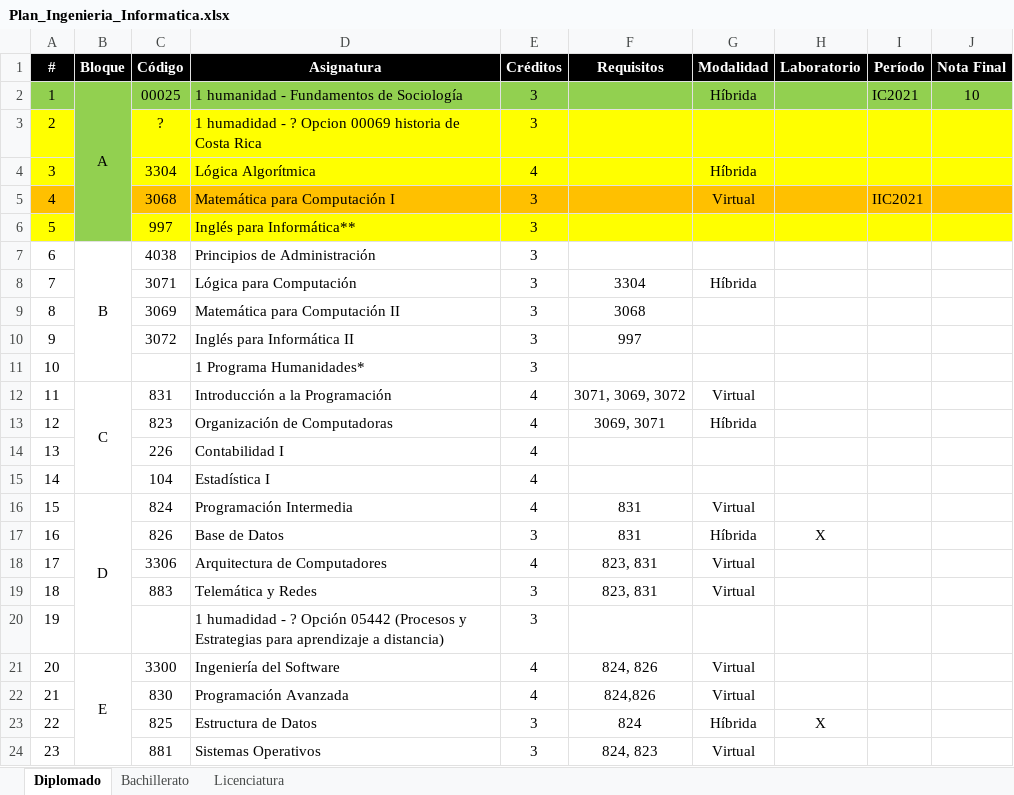
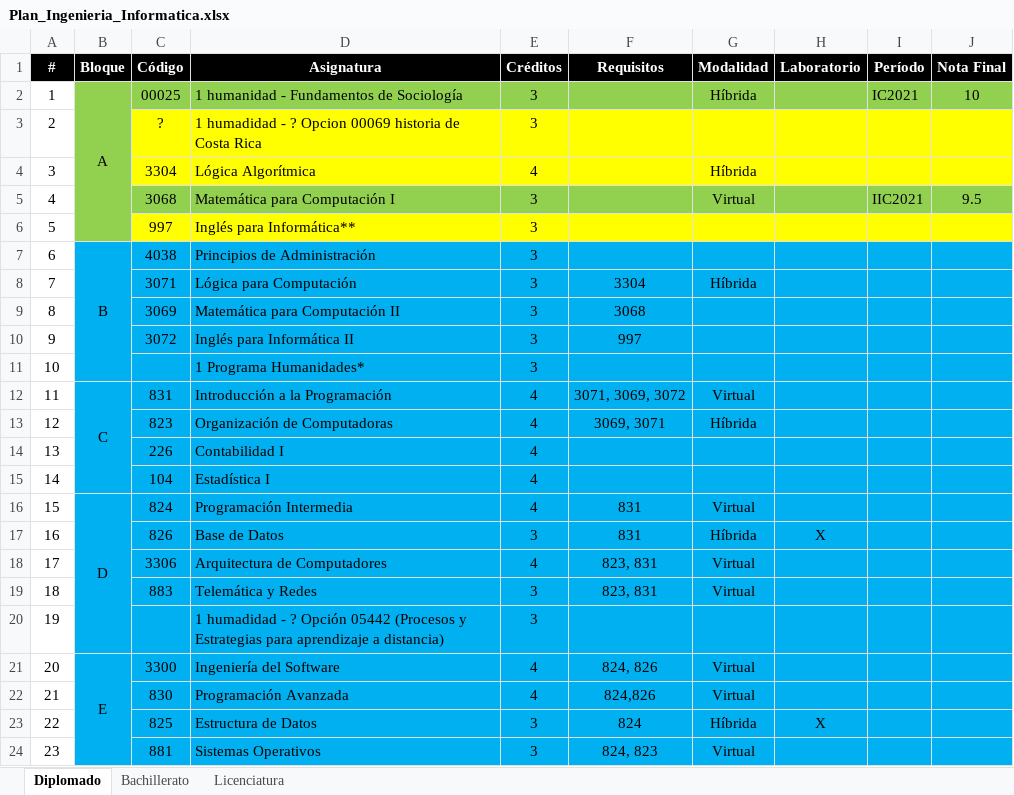
Before and after one commit to daniel2483/UNED, an Excel workbook: Plan_Ingenieria_Informatica.xlsx, sheet Diplomado, drawn as a sheet; values as stored, in another font and other column widths than the file's, no borders; the diff names each change by its address in the sheet, - before the commit and + after, or states it on an @@ line.

```diff
--- a/Plan_Ingenieria_Informatica.xlsx (sheet Diplomado)
+++ b/Plan_Ingenieria_Informatica.xlsx (sheet Diplomado)
-A2 fill: #92D050
+A2 fill: none
-A3:A4 fill: #FFFF00
+A3:A4 fill: none
-A5 fill: #FFC000
+A5 fill: none
-C5:J5 fill: #FFC000
+C5:J5 fill: #92D050
-J5 (Nota Final): (empty)
+J5 (Nota Final): 9.5
-A6 fill: #FFFF00
+A6 fill: none
-B7:J24 fill: none
+B7:J24 fill: #00B0F0
```
Also changed, not shown: 2 other files.
